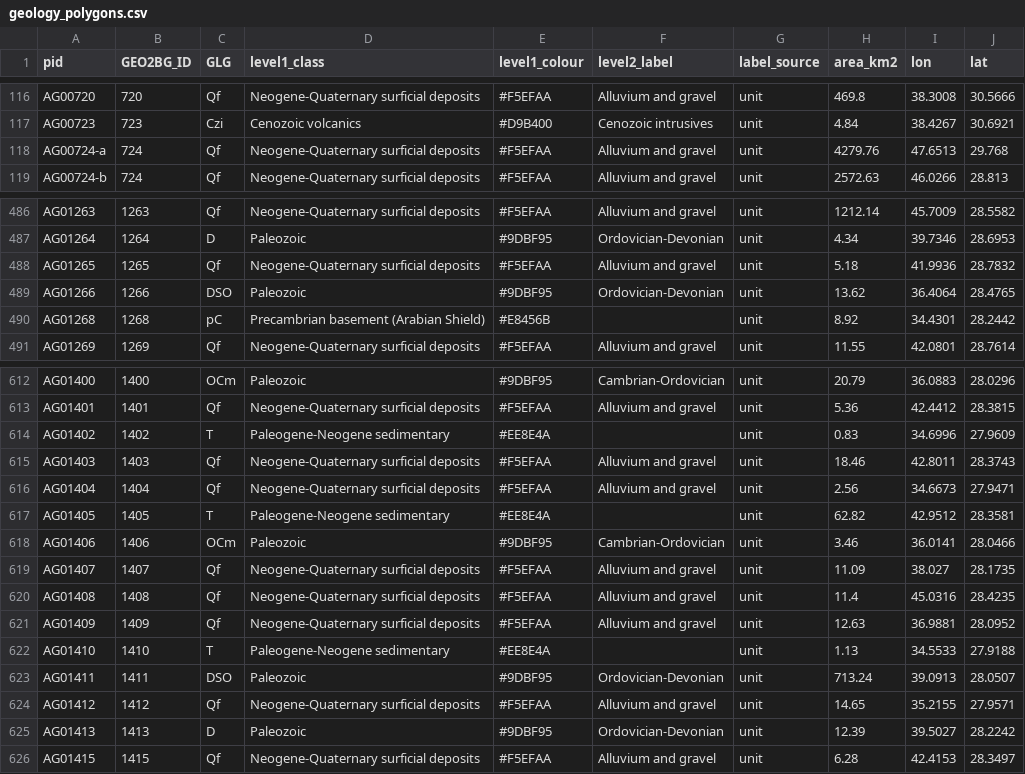
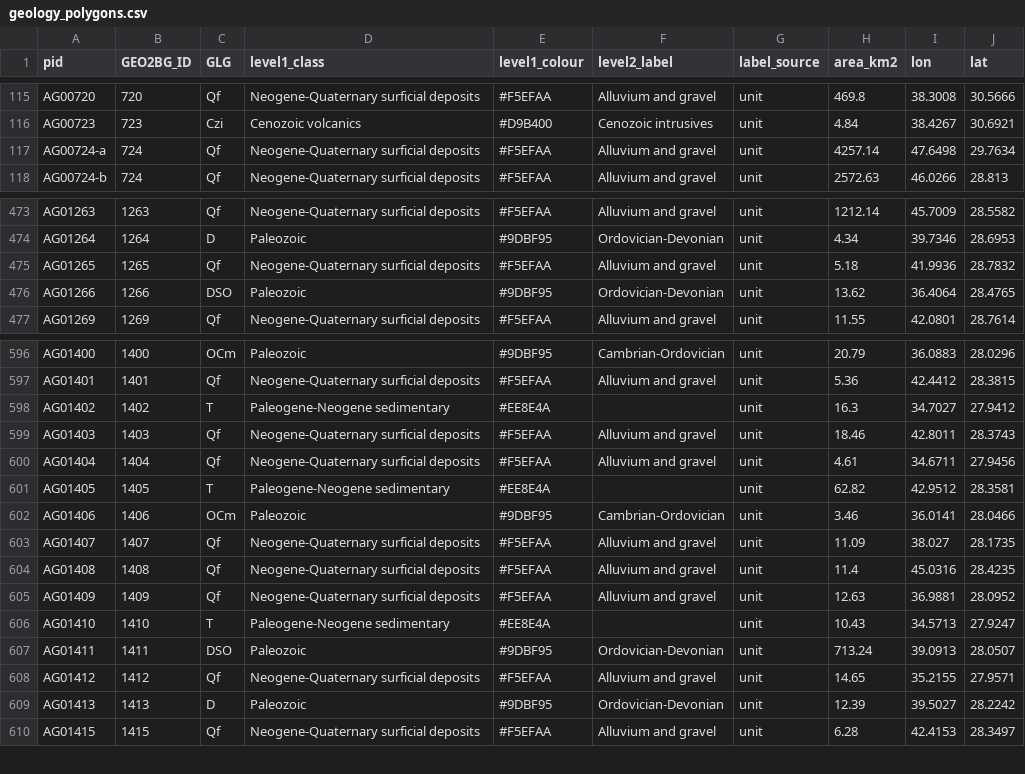
Before and after one commit to kevinalexandr19/arabian-geology-3d, a CSV file: data/geology_polygons.csv, drawn as a sheet; only a part is shown, gaps mark what is left out; the diff covers the shown part only.

```diff
--- a/data/geology_polygons.csv
+++ b/data/geology_polygons.csv
@@ -117,3 +116,3 @@ AG00720,720,Qf,Neogene-Quaternary surficial deposits,#F5EFAA,Alluvium and gravel
 AG00723,723,Czi,Cenozoic volcanics,#D9B400,Cenozoic intrusives,unit,4.84,38.4267,30.6921
-AG00724-a,724,Qf,Neogene-Quaternary surficial deposits,#F5EFAA,Alluvium and gravel,unit,4279.76,47.6513,29.768
+AG00724-a,724,Qf,Neogene-Quaternary surficial deposits,#F5EFAA,Alluvium and gravel,unit,4257.14,47.6498,29.7634
 AG00724-b,724,Qf,Neogene-Quaternary surficial deposits,#F5EFAA,Alluvium and gravel,unit,2572.63,46.0266,28.813
@@ -489,3 +476,2 @@ AG01265,1265,Qf,Neogene-Quaternary surficial deposits,#F5EFAA,Alluvium and grave
 AG01266,1266,DSO,Paleozoic,#9DBF95,Ordovician-Devonian,unit,13.62,36.4064,28.4765
-AG01268,1268,pC,Precambrian basement (Arabian Shield),#E8456B,,unit,8.92,34.4301,28.2442
 AG01269,1269,Qf,Neogene-Quaternary surficial deposits,#F5EFAA,Alluvium and gravel,unit,11.55,42.0801,28.7614
@@ -613,5 +597,5 @@ AG01400,1400,OCm,Paleozoic,#9DBF95,Cambrian-Ordovician,unit,20.79,36.0883,28.029
 AG01401,1401,Qf,Neogene-Quaternary surficial deposits,#F5EFAA,Alluvium and gravel,unit,5.36,42.4412,28.3815
-AG01402,1402,T,Paleogene-Neogene sedimentary,#EE8E4A,,unit,0.83,34.6996,27.9609
+AG01402,1402,T,Paleogene-Neogene sedimentary,#EE8E4A,,unit,16.3,34.7027,27.9412
 AG01403,1403,Qf,Neogene-Quaternary surficial deposits,#F5EFAA,Alluvium and gravel,unit,18.46,42.8011,28.3743
-AG01404,1404,Qf,Neogene-Quaternary surficial deposits,#F5EFAA,Alluvium and gravel,unit,2.56,34.6673,27.9471
+AG01404,1404,Qf,Neogene-Quaternary surficial deposits,#F5EFAA,Alluvium and gravel,unit,4.61,34.6711,27.9456
 AG01405,1405,T,Paleogene-Neogene sedimentary,#EE8E4A,,unit,62.82,42.9512,28.3581
@@ -621,3 +605,3 @@ AG01408,1408,Qf,Neogene-Quaternary surficial deposits,#F5EFAA,Alluvium and grave
 AG01409,1409,Qf,Neogene-Quaternary surficial deposits,#F5EFAA,Alluvium and gravel,unit,12.63,36.9881,28.0952
-AG01410,1410,T,Paleogene-Neogene sedimentary,#EE8E4A,,unit,1.13,34.5533,27.9188
+AG01410,1410,T,Paleogene-Neogene sedimentary,#EE8E4A,,unit,10.43,34.5713,27.9247
 AG01411,1411,DSO,Paleozoic,#9DBF95,Ordovician-Devonian,unit,713.24,39.0913,28.0507
```
Also changed, not shown: 17 removed rows and 3 edited cells elsewhere in this file, 5 other files.
